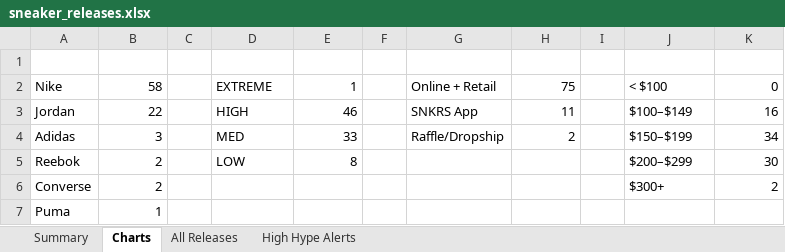
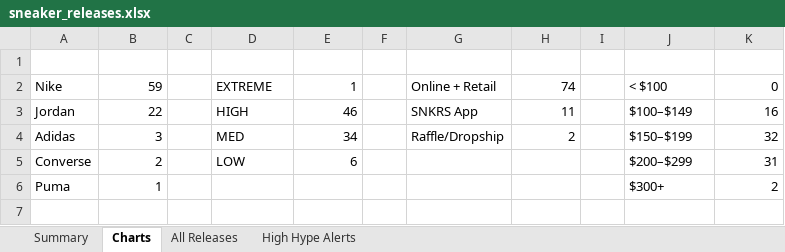
Before and after one commit to lordnader2002-sudo/Shoe-Tracker-v2, an Excel workbook: docs/data/sneaker_releases.xlsx, sheet Charts, drawn as a sheet; values as stored, in another font and other column widths than the file's, no borders; charts and pictures not drawn; removed rows and columns are numbered as before the commit, all else as after; the diff names each change by its address in the sheet, - before the commit and + after, or states it on an @@ line.

```diff
--- a/docs/data/sneaker_releases.xlsx (sheet Charts)
+++ b/docs/data/sneaker_releases.xlsx (sheet Charts)
-B2: 58
+B2: 59
-H2: 75
+H2: 74
-E4: 33
+E4: 34
-K4: 34
+K4: 32
-row 5: Reebok | 2 |  | LOW | 8 |  |  |  |  | $200–$299 | 30
-D5: (empty)
+D5: LOW
-E5: (empty)
+E5: 6
-J5: $300+
+J5: $200–$299
-K5: 2
+K5: 31
-J6: (empty)
+J6: $300+
-K6: (empty)
+K6: 2
```
Also changed, not shown: sheet Summary, sheet All Releases, sheet High Hype Alerts, charts or pictures, reports/sneaker_releases.xlsx, 1 other file.
